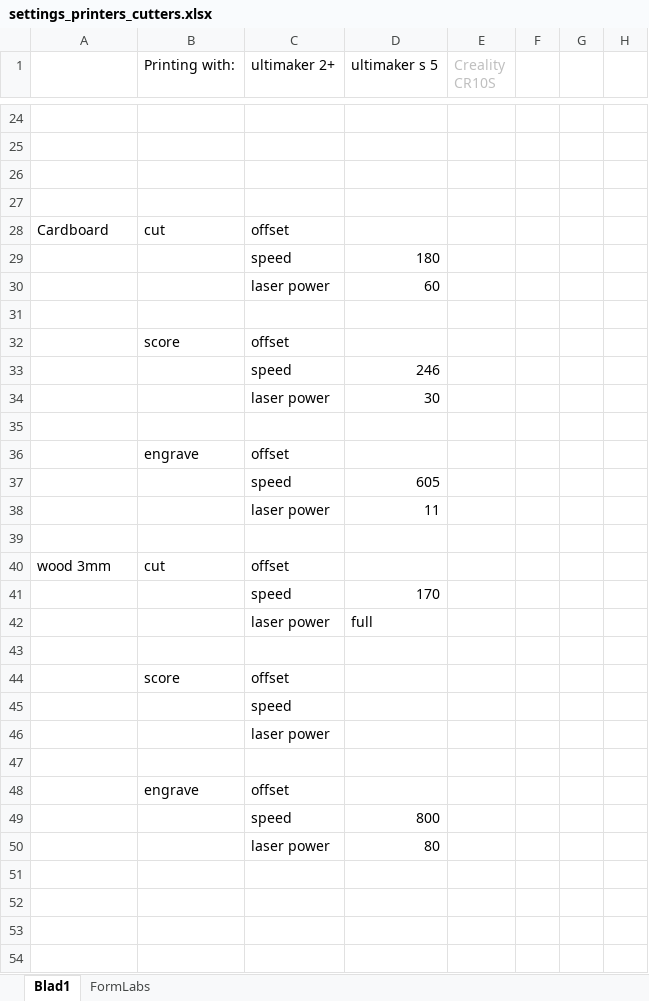
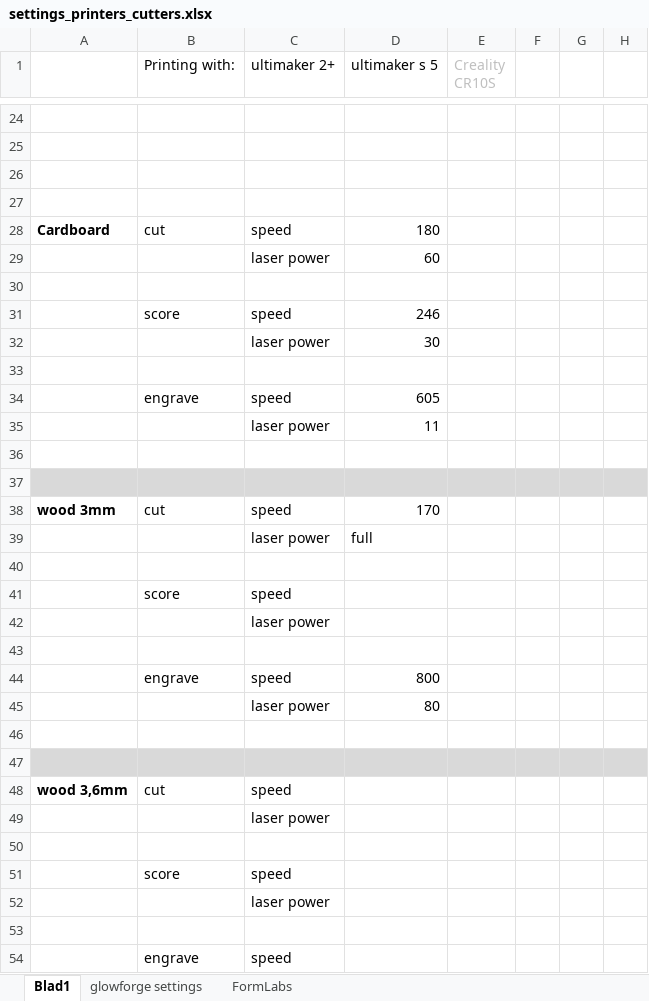
Before and after one commit to sietsenefs/3D-scan-to-print, an Excel workbook: settings/settings_printers_cutters.xlsx, sheet Blad1, drawn as a sheet; only a part is shown, gaps mark what is left out; values as stored, in another font and other column widths than the file's, no borders; removed rows and columns are numbered as before the commit, all else as after; rows hold the shown columns only; the diff covers the shown part only; the diff names each change by its address in the sheet, - before the commit and + after, or states it on an @@ line.

Commit message:
Update settings_printers_cutters.xlsx

```diff
--- a/settings/settings_printers_cutters.xlsx (sheet Blad1)
+++ b/settings/settings_printers_cutters.xlsx (sheet Blad1)
+sheet tab: glowforge settings
-A28 bold: off
+A28 bold: on
-C28 (ultimaker 2+): offset
+C28 (ultimaker 2+): speed
-D28 (ultimaker s 5): (empty)
+D28 (ultimaker s 5): 180
-row 29:  |  | speed | 180
-row 32:  | score | offset
-B31 (Printing with:): (empty)
+B31 (Printing with:): score
-row 36:  | engrave | offset
-B34 (Printing with:): (empty)
+B34 (Printing with:): engrave
+row 37: (empty)
-A38 bold: off
+A38 bold: on
-C38 (ultimaker 2+): offset
+C38 (ultimaker 2+): speed
-D38 (ultimaker s 5): (empty)
+D38 (ultimaker s 5): 170
-row 41:  |  | speed | 170
-C41 (ultimaker 2+): offset
+C41 (ultimaker 2+): speed
-row 45:  |  | speed
-row 48:  | engrave | offset
-B44 (Printing with:): (empty)
+B44 (Printing with:): engrave
+row 46: (empty)
+row 47: (empty)
+row 48: wood 3,6mm | cut | speed
+row 49:  |  | laser power
+row 50: (empty)
+row 51:  | score | speed
+row 52:  |  | laser power
+row 53: (empty)
+row 54:  | engrave | speed
```
Also changed, not shown: 11 added rows and 1 edited cell elsewhere in this sheet.
